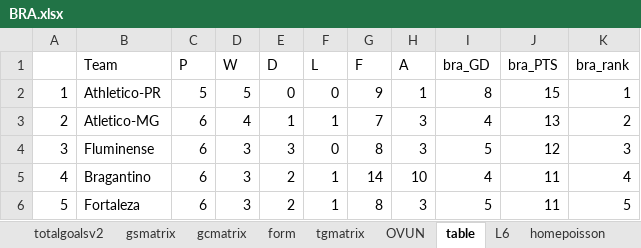
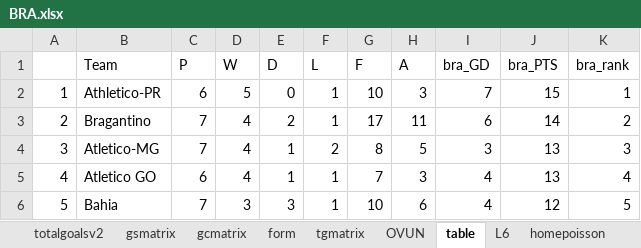
Before and after one commit to gitboyzorro5/Rsoccer, an Excel workbook: BRA.xlsx, sheet table, drawn as a sheet; only a part is shown; values as stored, in another font and other column widths than the file's, no cell formats; the diff covers the shown part only; the diff names each change by its address in the sheet, - before the commit and + after, or states it on an @@ line.

```diff
--- a/BRA.xlsx (sheet table)
+++ b/BRA.xlsx (sheet table)
-C2 (P): 5
+C2 (P): 6
-F2 (L): 0
+F2 (L): 1
-G2 (F): 9
+G2 (F): 10
-H2 (A): 1
+H2 (A): 3
-I2 (bra_GD): 8
+I2 (bra_GD): 7
-B3 (Team): Atletico-MG
+B3 (Team): Bragantino
-C3:C4 (P): 6
+C3:C4 (P): 7
-E3 (D): 1
+E3 (D): 2
-G3 (F): 7
+G3 (F): 17
-H3 (A): 3
+H3 (A): 11
-I3 (bra_GD): 4
+I3 (bra_GD): 6
-J3 (bra_PTS): 13
+J3 (bra_PTS): 14
-B4 (Team): Fluminense
+B4 (Team): Atletico-MG
-D4:D5 (W): 3
+D4:D5 (W): 4
-E4 (D): 3
+E4 (D): 1
-F4 (L): 0
+F4 (L): 2
-H4 (A): 3
+H4 (A): 5
-I4 (bra_GD): 5
+I4 (bra_GD): 3
-J4 (bra_PTS): 12
+J4 (bra_PTS): 13
-B5 (Team): Bragantino
+B5 (Team): Atletico GO
-E5 (D): 2
+E5 (D): 1
-G5 (F): 14
+G5 (F): 7
-H5 (A): 10
+H5 (A): 3
-J5 (bra_PTS): 11
+J5 (bra_PTS): 13
-B6 (Team): Fortaleza
+B6 (Team): Bahia
-C6 (P): 6
+C6 (P): 7
-E6 (D): 2
+E6 (D): 3
-G6 (F): 8
+G6 (F): 10
-H6 (A): 3
+H6 (A): 6
-I6 (bra_GD): 5
+I6 (bra_GD): 4
-J6 (bra_PTS): 11
+J6 (bra_PTS): 12
```
Also changed, not shown: 98 edited cells elsewhere in this sheet, sheet BRA, sheet L6, sheet OVUN, sheet totalgoalsv2, sheet homepoisson, sheet awaypoisson, 6 more sheets, cell formats, MLS.xlsx, 1 other file.
